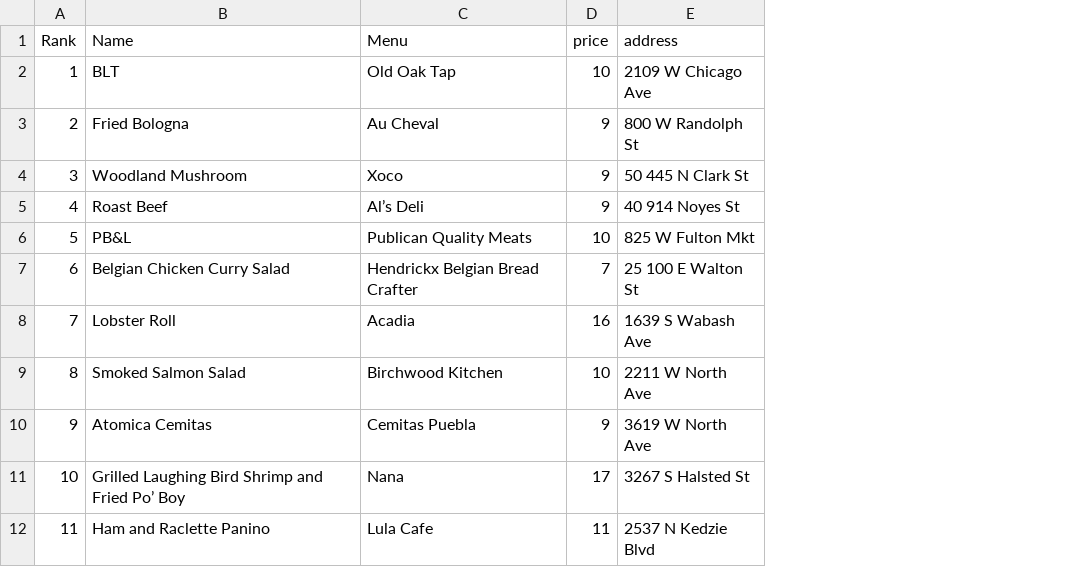
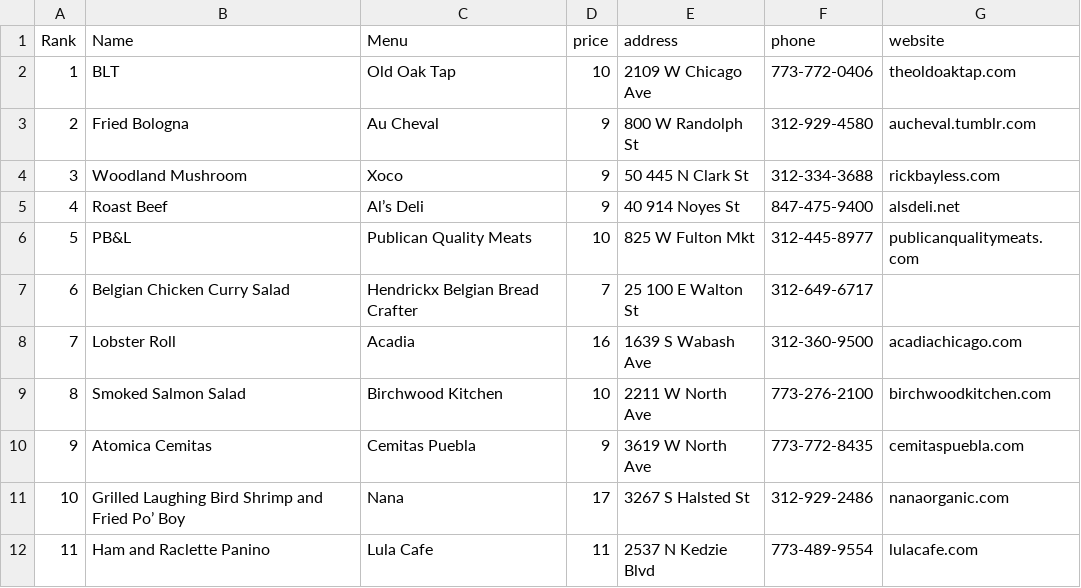
Before and after one commit to beegramin9/Python-DataScience-Hoseo-ProjectData, a CSV file: Ch3/03. best_sandwitches_list_chicago2.csv, drawn as a sheet; only a part is shown; the diff names each change by its address in the sheet, - before the commit and + after, or states it on an @@ line.

```diff
--- a/Ch3/03. best_sandwitches_list_chicago2.csv
+++ b/Ch3/03. best_sandwitches_list_chicago2.csv
+column F (phone), rows 2-12: 773-772-0406 | 312-929-4580 | 312-334-3688 | 847-475-9400 | 312-445-8977 | 312-649-6717 | 312-360-9500 | 773-276-2100 | 773-772-8435 | 312-929-2486 | 773-489-9554
+column G (website), rows 2-12: theoldoaktap.com | aucheval.tumblr.com | rickbayless.com | alsdeli.net | publicanqualitymeats.com |  | acadiachicago.com | birchwoodkitchen.com | cemitaspuebla.com | nanaorganic.com | lulacafe.com
```
Also changed, not shown: Ch3/03. best_sandwitches_list_chicago.csv, 8 other files.
